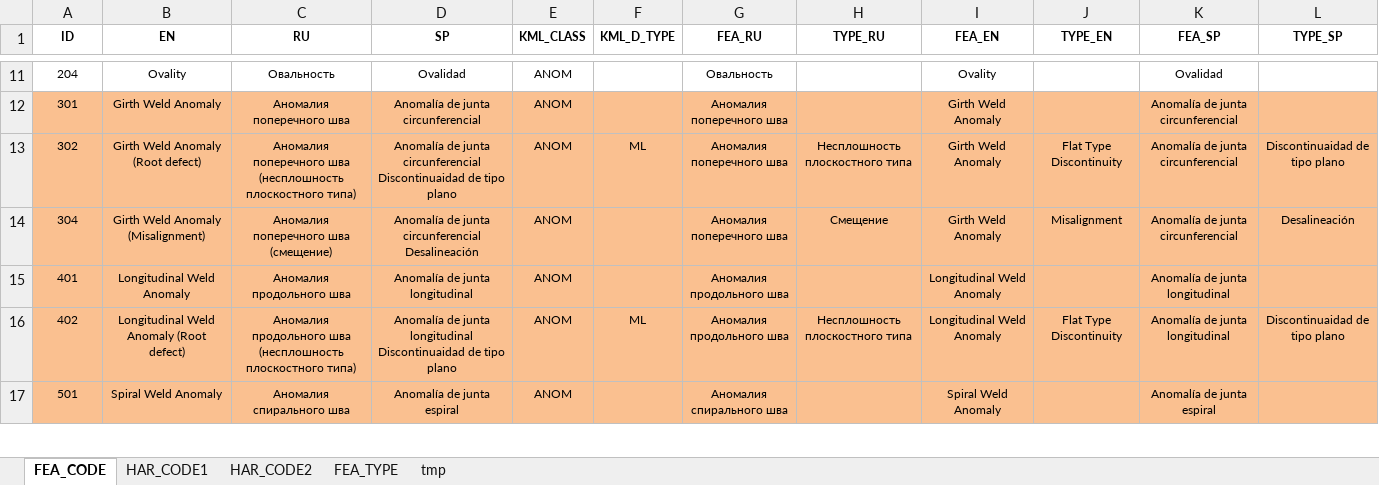
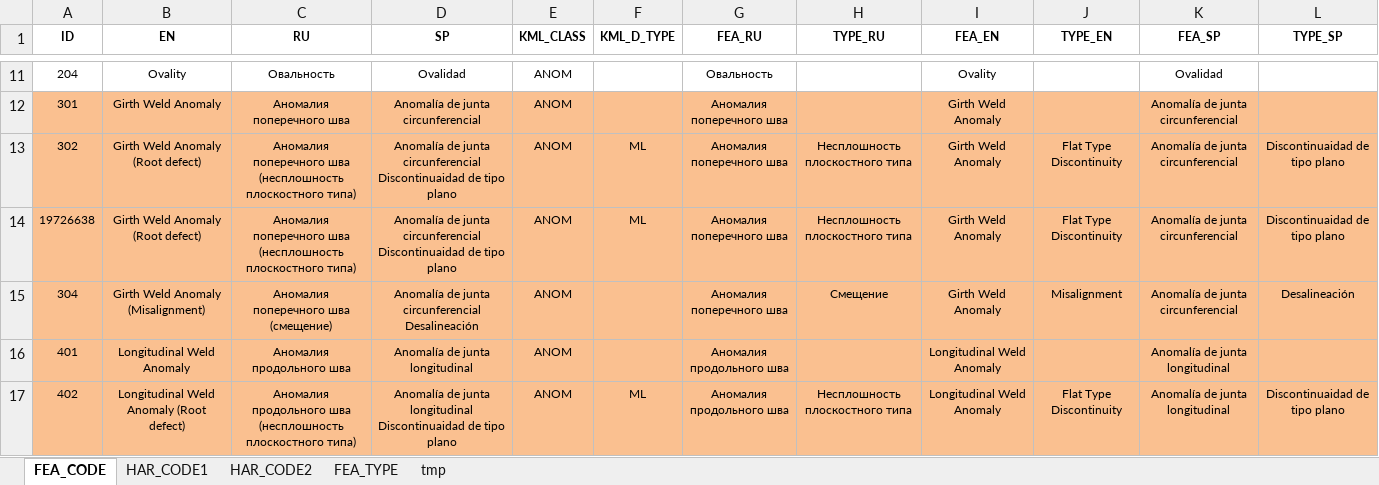
Before and after one commit to Basiel86/bKML, an Excel workbook: DBF_INDEX.xlsx, sheet FEA_CODE, drawn as a sheet; only a part is shown, gaps mark what is left out; the shorter side is filled out with more unchanged rows; values as stored, in another font and other column widths than the file's, no borders; the diff names each change by its address in the sheet, - before the commit and + after, or states it on an @@ line.

```diff
--- a/DBF_INDEX.xlsx (sheet FEA_CODE)
+++ b/DBF_INDEX.xlsx (sheet FEA_CODE)
+row 14: 19726638 | Girth Weld Anomaly (Root defect) | Аномалия поперечного шва (несплошность плоскостного типа) | Anomalía de junta circunferencial Discontinuaidad de tipo plano | ANOM | ML | Аномалия поперечного шва | Несплошность плоскостного типа | Girth Weld Anomaly | Flat Type Discontinuity | Anomalía de junta circunferencial | Discontinuaidad de tipo plano
```
Also changed, not shown: STRUCT.xlsx, 4 other files.
